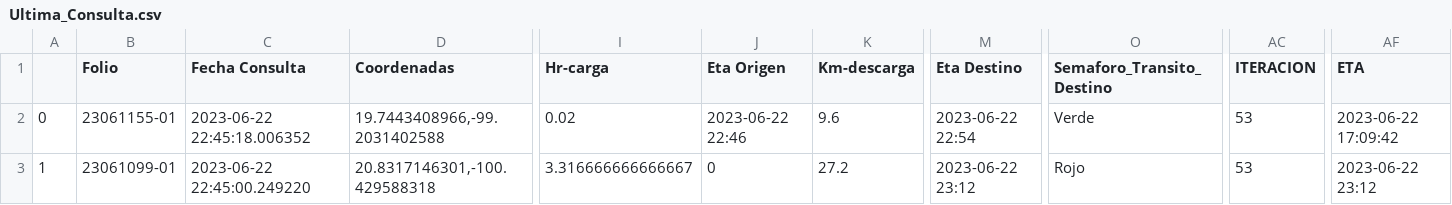
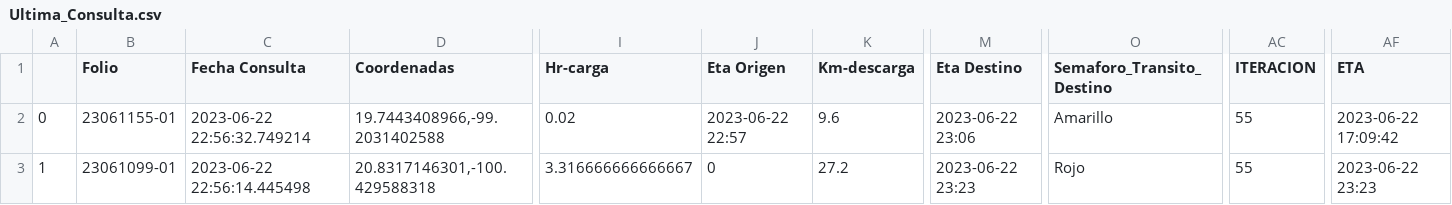
Before and after one commit to NLSCDA/Proyecto-Prisma, a CSV file: Ultima_Consulta.csv, drawn as a sheet; only a part is shown, gaps mark what is left out; the diff names each change by its address in the sheet, - before the commit and + after, or states it on an @@ line.

Commit message:
Actualizacion

```diff
--- a/Ultima_Consulta.csv
+++ b/Ultima_Consulta.csv
-C2 (Fecha Consulta): 2023-06-22 22:45:18.006352
+C2 (Fecha Consulta): 2023-06-22 22:56:32.749214
-J2 (Eta Origen): 2023-06-22 22:46
+J2 (Eta Origen): 2023-06-22 22:57
-M2 (Eta Destino): 2023-06-22 22:54
+M2 (Eta Destino): 2023-06-22 23:06
-O2 (Semaforo_Transito_Destino): Verde
+O2 (Semaforo_Transito_Destino): Amarillo
-AC2:AC3 (ITERACION): 53
+AC2:AC3 (ITERACION): 55
-C3 (Fecha Consulta): 2023-06-22 22:45:00.249220
+C3 (Fecha Consulta): 2023-06-22 22:56:14.445498
-M3 (Eta Destino): 2023-06-22 23:12
+M3 (Eta Destino): 2023-06-22 23:23
-AF3 (ETA): 2023-06-22 23:12
+AF3 (ETA): 2023-06-22 23:23
```
